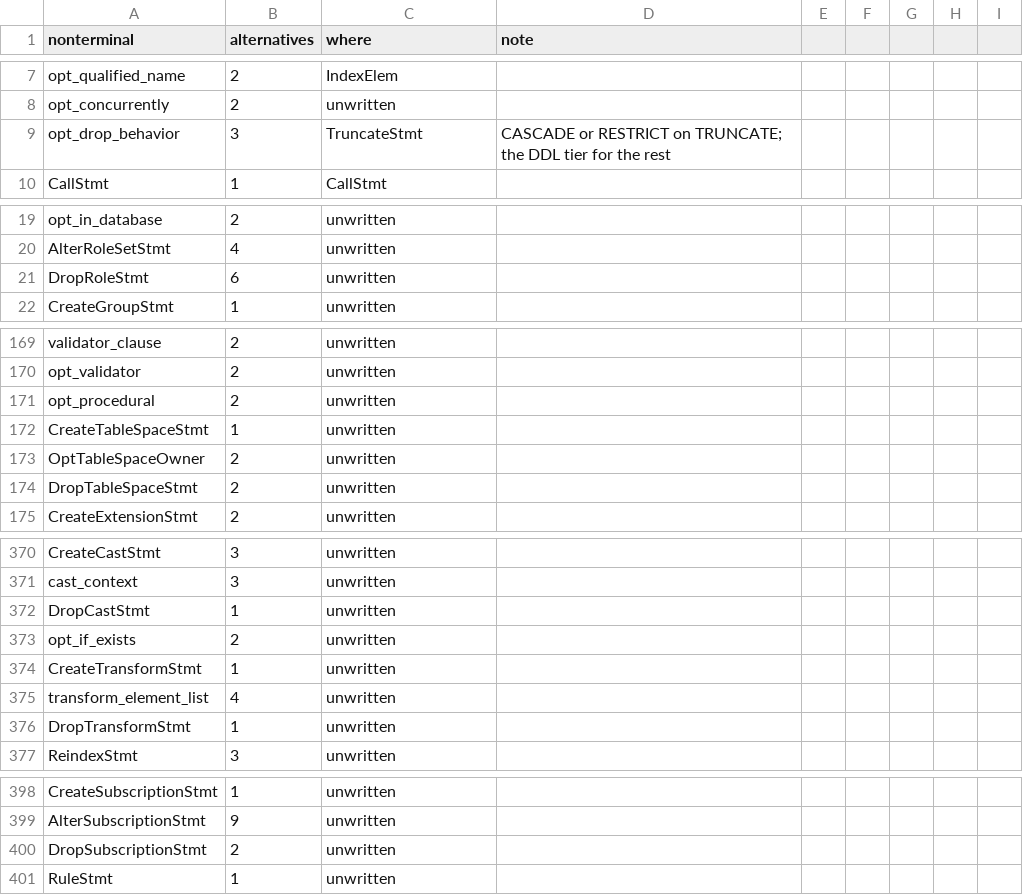
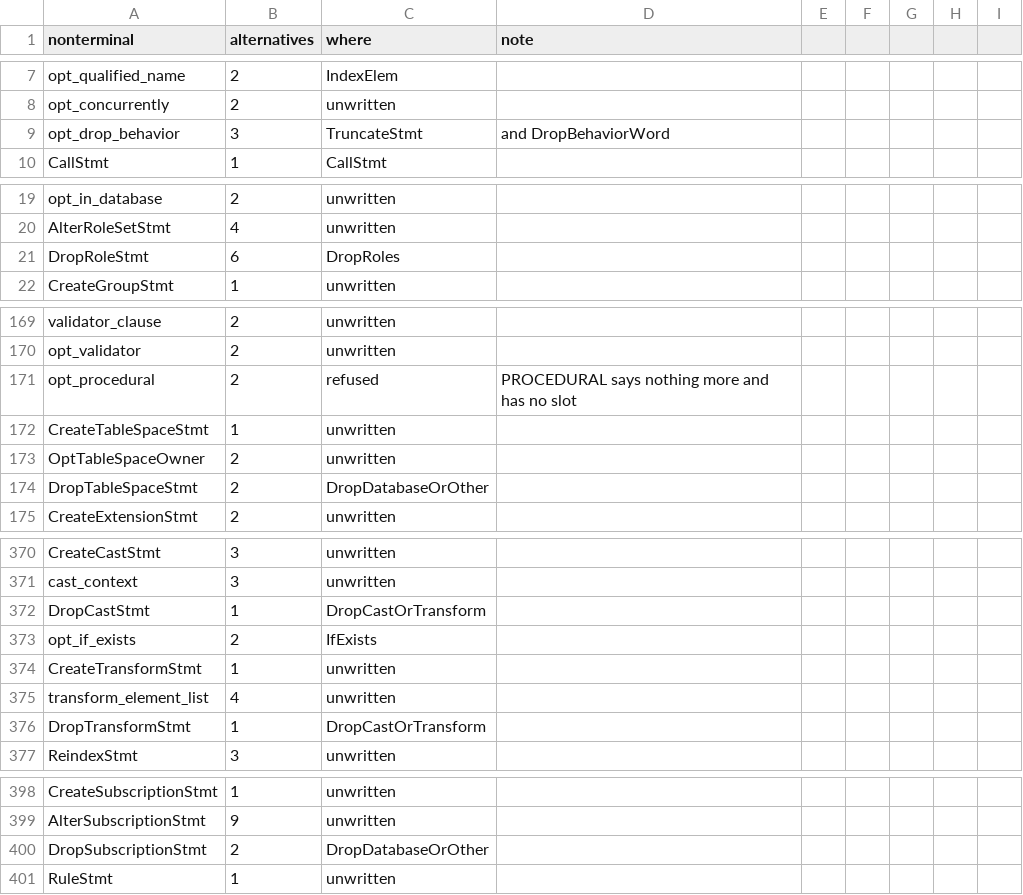
Before and after one commit to dotgram/dotgram, a CSV file: src/DotGram.Sql/PostgreSql/Specification/gram-map.csv, drawn as a sheet; only a part is shown, gaps mark what is left out; the diff covers the shown part only.

```diff
--- a/src/DotGram.Sql/PostgreSql/Specification/gram-map.csv
+++ b/src/DotGram.Sql/PostgreSql/Specification/gram-map.csv
@@ -8,3 +8,3 @@ opt_qualified_name,2,IndexElem,
 opt_concurrently,2,unwritten,
-opt_drop_behavior,3,TruncateStmt,CASCADE or RESTRICT on TRUNCATE; the DDL tier for the rest
+opt_drop_behavior,3,TruncateStmt,and DropBehaviorWord
 CallStmt,1,CallStmt,
@@ -20,3 +20,3 @@ opt_in_database,2,unwritten,
 AlterRoleSetStmt,4,unwritten,
-DropRoleStmt,6,unwritten,
+DropRoleStmt,6,DropRoles,
 CreateGroupStmt,1,unwritten,
@@ -170,6 +170,6 @@ validator_clause,2,unwritten,
 opt_validator,2,unwritten,
-opt_procedural,2,unwritten,
+opt_procedural,2,refused,PROCEDURAL says nothing more and has no slot
 CreateTableSpaceStmt,1,unwritten,
 OptTableSpaceOwner,2,unwritten,
-DropTableSpaceStmt,2,unwritten,
+DropTableSpaceStmt,2,DropDatabaseOrOther,
 CreateExtensionStmt,2,unwritten,
@@ -371,7 +371,7 @@ CreateCastStmt,3,unwritten,
 cast_context,3,unwritten,
-DropCastStmt,1,unwritten,
-opt_if_exists,2,unwritten,
+DropCastStmt,1,DropCastOrTransform,
+opt_if_exists,2,IfExists,
 CreateTransformStmt,1,unwritten,
 transform_element_list,4,unwritten,
-DropTransformStmt,1,unwritten,
+DropTransformStmt,1,DropCastOrTransform,
 ReindexStmt,3,unwritten,
@@ -399,3 +399,3 @@ CreateSubscriptionStmt,1,unwritten,
 AlterSubscriptionStmt,9,unwritten,
-DropSubscriptionStmt,2,unwritten,
+DropSubscriptionStmt,2,DropDatabaseOrOther,
 RuleStmt,1,unwritten,
```
Also changed, not shown: 40 edited cells elsewhere in this file, 14 other files.
